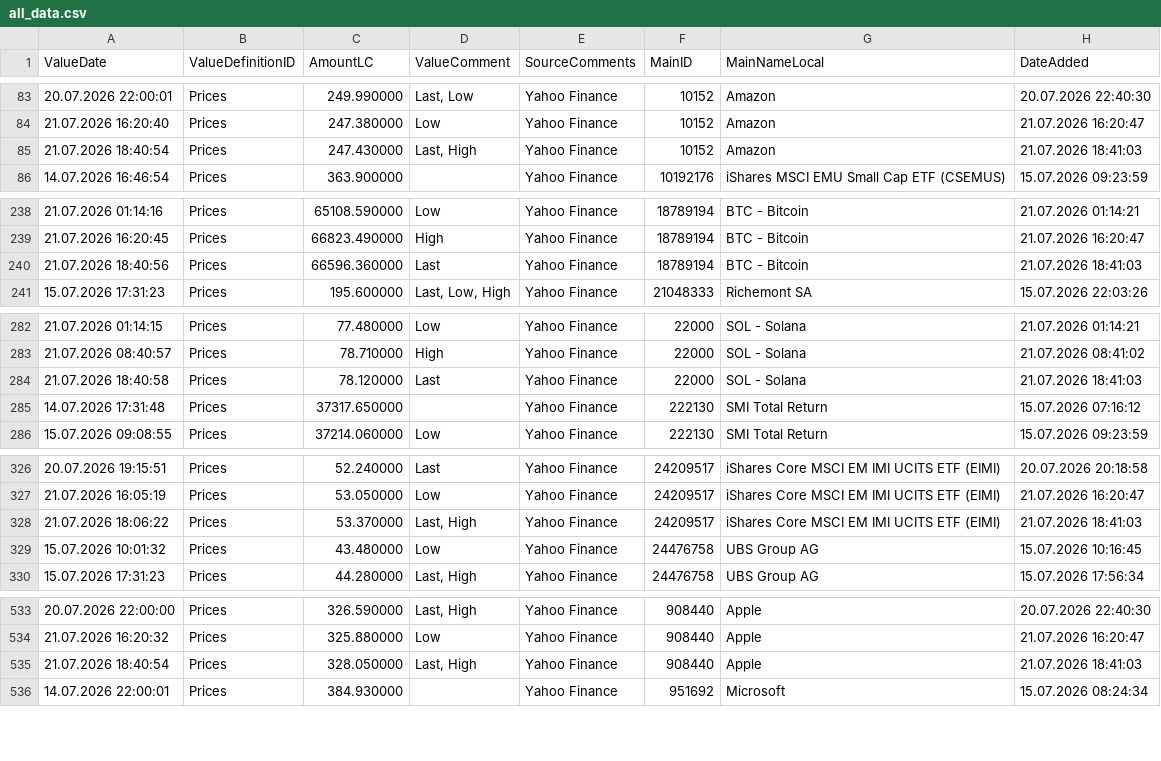
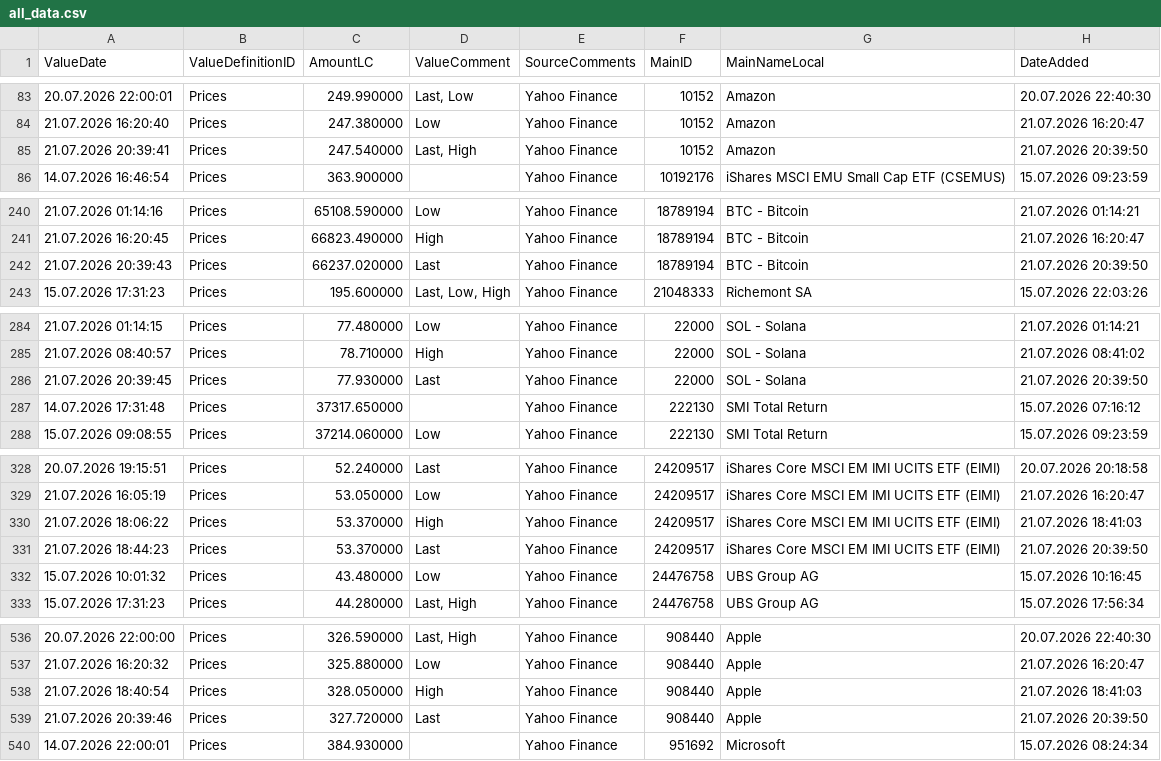
Before and after one commit to Munotstadt/financialdatacollector-public, a CSV file: all_data.csv, drawn as a sheet; only a part is shown, gaps mark what is left out; the diff covers the shown part only.

```diff
--- a/all_data.csv
+++ b/all_data.csv
@@ -84,3 +84,3 @@ ValueDate,ValueDefinitionID,AmountLC,ValueComment,SourceComments,MainID,MainName
 21.07.2026 16:20:40,Prices,247.380000,Low,Yahoo Finance,10152,Amazon,21.07.2026 16:20:47
-21.07.2026 18:40:54,Prices,247.430000,"Last, High",Yahoo Finance,10152,Amazon,21.07.2026 18:41:03
+21.07.2026 20:39:41,Prices,247.540000,"Last, High",Yahoo Finance,10152,Amazon,21.07.2026 20:39:50
 14.07.2026 16:46:54,Prices,363.900000,,Yahoo Finance,10192176,iShares MSCI EMU Small Cap ETF (CSEMUS),15.07.2026 09:23:59
@@ -239,3 +241,3 @@ ValueDate,ValueDefinitionID,AmountLC,ValueComment,SourceComments,MainID,MainName
 21.07.2026 16:20:45,Prices,66823.490000,High,Yahoo Finance,18789194,BTC - Bitcoin,21.07.2026 16:20:47
-21.07.2026 18:40:56,Prices,66596.360000,Last,Yahoo Finance,18789194,BTC - Bitcoin,21.07.2026 18:41:03
+21.07.2026 20:39:43,Prices,66237.020000,Last,Yahoo Finance,18789194,BTC - Bitcoin,21.07.2026 20:39:50
 15.07.2026 17:31:23,Prices,195.600000,"Last, Low, High",Yahoo Finance,21048333,Richemont SA,15.07.2026 22:03:26
@@ -283,3 +285,3 @@ ValueDate,ValueDefinitionID,AmountLC,ValueComment,SourceComments,MainID,MainName
 21.07.2026 08:40:57,Prices,78.710000,High,Yahoo Finance,22000,SOL - Solana,21.07.2026 08:41:02
-21.07.2026 18:40:58,Prices,78.120000,Last,Yahoo Finance,22000,SOL - Solana,21.07.2026 18:41:03
+21.07.2026 20:39:45,Prices,77.930000,Last,Yahoo Finance,22000,SOL - Solana,21.07.2026 20:39:50
 14.07.2026 17:31:48,Prices,37317.650000,,Yahoo Finance,222130,SMI Total Return,15.07.2026 07:16:12
@@ -327,3 +329,4 @@ ValueDate,ValueDefinitionID,AmountLC,ValueComment,SourceComments,MainID,MainName
 21.07.2026 16:05:19,Prices,53.050000,Low,Yahoo Finance,24209517,iShares Core MSCI EM IMI UCITS ETF (EIMI),21.07.2026 16:20:47
-21.07.2026 18:06:22,Prices,53.370000,"Last, High",Yahoo Finance,24209517,iShares Core MSCI EM IMI UCITS ETF (EIMI),21.07.2026 18:41:03
+21.07.2026 18:06:22,Prices,53.370000,High,Yahoo Finance,24209517,iShares Core MSCI EM IMI UCITS ETF (EIMI),21.07.2026 18:41:03
+21.07.2026 18:44:23,Prices,53.370000,Last,Yahoo Finance,24209517,iShares Core MSCI EM IMI UCITS ETF (EIMI),21.07.2026 20:39:50
 15.07.2026 10:01:32,Prices,43.480000,Low,Yahoo Finance,24476758,UBS Group AG,15.07.2026 10:16:45
@@ -534,3 +537,4 @@ ValueDate,ValueDefinitionID,AmountLC,ValueComment,SourceComments,MainID,MainName
 21.07.2026 16:20:32,Prices,325.880000,Low,Yahoo Finance,908440,Apple,21.07.2026 16:20:47
-21.07.2026 18:40:54,Prices,328.050000,"Last, High",Yahoo Finance,908440,Apple,21.07.2026 18:41:03
+21.07.2026 18:40:54,Prices,328.050000,High,Yahoo Finance,908440,Apple,21.07.2026 18:41:03
+21.07.2026 20:39:46,Prices,327.720000,Last,Yahoo Finance,908440,Apple,21.07.2026 20:39:50
 14.07.2026 22:00:01,Prices,384.930000,,Yahoo Finance,951692,Microsoft,15.07.2026 08:24:34
```
Also changed, not shown: 6 added rows, 2 removed rows and 35 edited cells elsewhere in this file.
